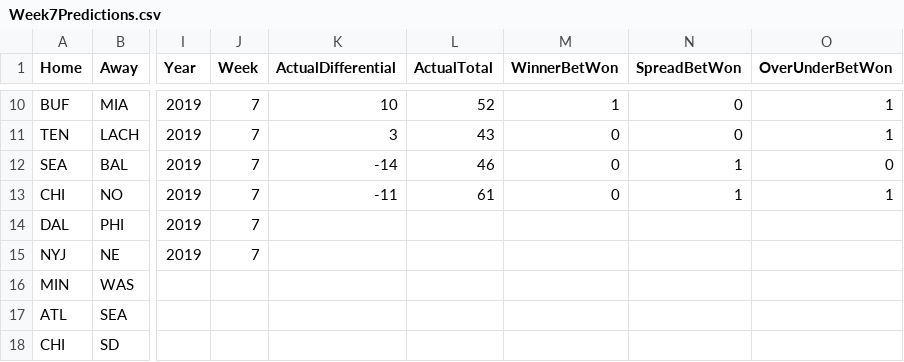
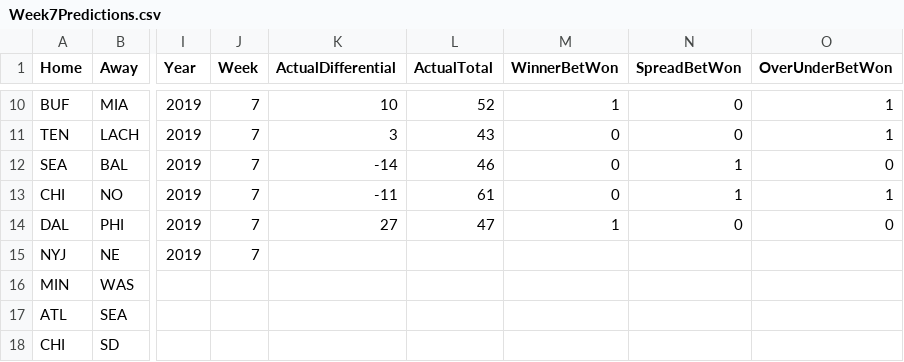
Before and after one commit to campisicharles/NFLProject, a CSV file: Model/Week7Predictions.csv, drawn as a sheet; only a part is shown, gaps mark what is left out; the diff names each change by its address in the sheet, - before the commit and + after, or states it on an @@ line.

Commit message:
sunday game results

```diff
--- a/Model/Week7Predictions.csv
+++ b/Model/Week7Predictions.csv
-K14 (ActualDifferential): (empty)
+K14 (ActualDifferential): 27
-L14 (ActualTotal): (empty)
+L14 (ActualTotal): 47
-M14 (WinnerBetWon): (empty)
+M14 (WinnerBetWon): 1
-N14 (SpreadBetWon): (empty)
+N14 (SpreadBetWon): 0
-O14 (OverUnderBetWon): (empty)
+O14 (OverUnderBetWon): 0
```
